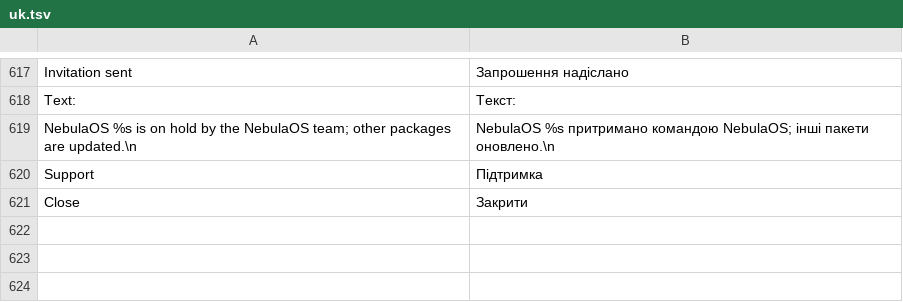
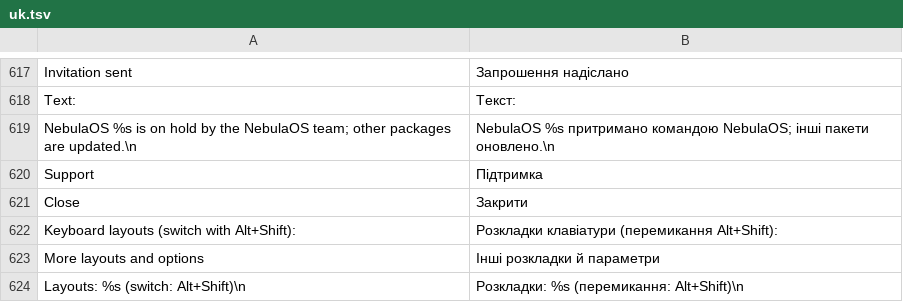
Before and after one commit to matvijaskiv-svg/NebulaOS, a TSV file: desktop/usr/share/nebulaos/i18n/uk.tsv, drawn as a sheet; only a part is shown, gaps mark what is left out; the diff names each change by its address in the sheet, - before the commit and + after, or states it on an @@ line.

```diff
--- a/desktop/usr/share/nebulaos/i18n/uk.tsv
+++ b/desktop/usr/share/nebulaos/i18n/uk.tsv
+row 622: Keyboard layouts (switch with Alt+Shift): | Розкладки клавіатури (перемикання Alt+Shift):
+row 623: More layouts and options | Інші розкладки й параметри
+row 624: Layouts: %s (switch: Alt+Shift)\n | Розкладки: %s (перемикання: Alt+Shift)\n
```
Also changed, not shown: desktop/usr/share/nebulaos/i18n/it.tsv, desktop/usr/share/nebulaos/i18n/ru.tsv, 16 other files.
